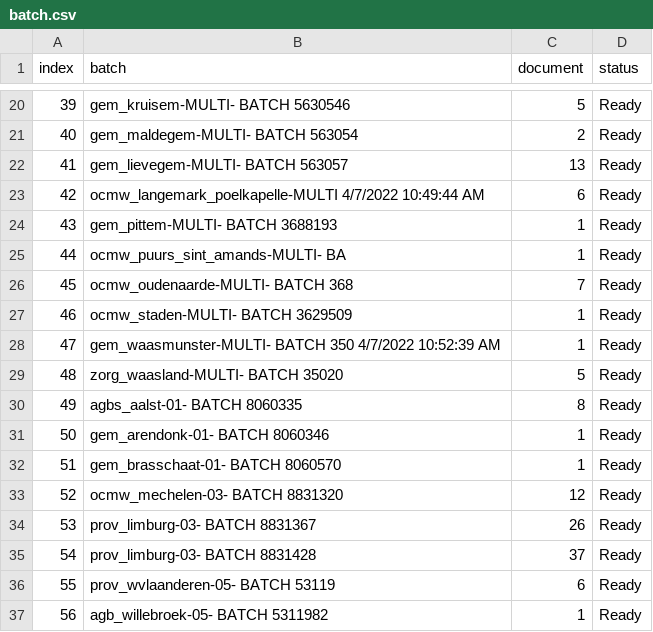
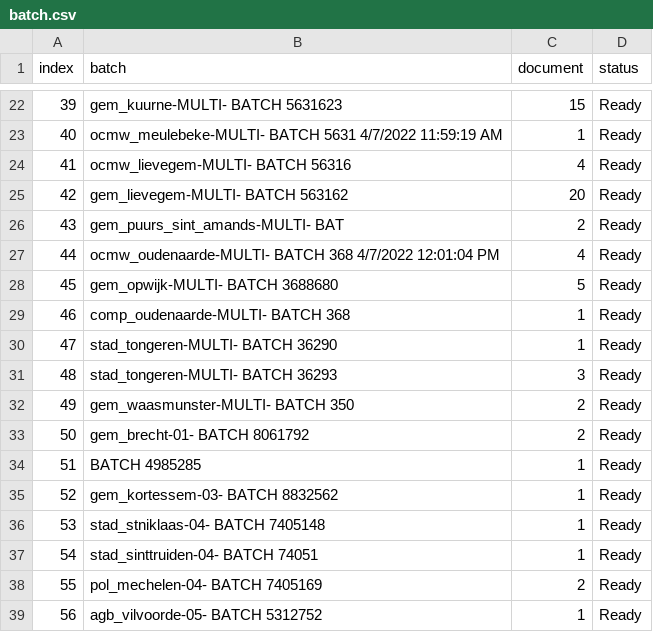
Before and after one commit to harivonyR/puppeteer-webscrap-app, a CSV file: public/assets/batch.csv, drawn as a sheet; only a part is shown, gaps mark what is left out; the diff covers the shown part only.

```diff
--- a/public/assets/batch.csv
+++ b/public/assets/batch.csv
@@ -20,18 +22,18 @@ index,batch,document,status
-39,gem_kruisem-MULTI- BATCH 5630546,5,Ready
-40,gem_maldegem-MULTI- BATCH 563054,2,Ready
-41,gem_lievegem-MULTI- BATCH 563057,13,Ready
-42,ocmw_langemark_poelkapelle-MULTI 4/7/2022 10:49:44 AM,6,Ready
-43,gem_pittem-MULTI- BATCH 3688193,1,Ready
-44,ocmw_puurs_sint_amands-MULTI- BA,1,Ready
-45,ocmw_oudenaarde-MULTI- BATCH 368,7,Ready
-46,ocmw_staden-MULTI- BATCH 3629509,1,Ready
-47,gem_waasmunster-MULTI- BATCH 350 4/7/2022 10:52:39 AM,1,Ready
-48,zorg_waasland-MULTI- BATCH 35020,5,Ready
-49,agbs_aalst-01- BATCH 8060335,8,Ready
-50,gem_arendonk-01- BATCH 8060346,1,Ready
-51,gem_brasschaat-01- BATCH 8060570,1,Ready
-52,ocmw_mechelen-03- BATCH 8831320,12,Ready
-53,prov_limburg-03- BATCH 8831367,26,Ready
-54,prov_limburg-03- BATCH 8831428,37,Ready
-55,prov_wvlaanderen-05- BATCH 53119,6,Ready
-56,agb_willebroek-05- BATCH 5311982,1,Ready
+39,gem_kuurne-MULTI- BATCH 5631623,15,Ready
+40,ocmw_meulebeke-MULTI- BATCH 5631 4/7/2022 11:59:19 AM,1,Ready
+41,ocmw_lievegem-MULTI- BATCH 56316,4,Ready
+42,gem_lievegem-MULTI- BATCH 563162,20,Ready
+43,gem_puurs_sint_amands-MULTI- BAT,2,Ready
+44,ocmw_oudenaarde-MULTI- BATCH 368 4/7/2022 12:01:04 PM,4,Ready
+45,gem_opwijk-MULTI- BATCH 3688680,5,Ready
+46,comp_oudenaarde-MULTI- BATCH 368,1,Ready
+47,stad_tongeren-MULTI- BATCH 36290,1,Ready
+48,stad_tongeren-MULTI- BATCH 36293,3,Ready
+49,gem_waasmunster-MULTI- BATCH 350,2,Ready
+50,gem_brecht-01- BATCH 8061792,2,Ready
+51,BATCH 4985285,1,Ready
+52,gem_kortessem-03- BATCH 8832562,1,Ready
+53,stad_stniklaas-04- BATCH 7405148,1,Ready
+54,stad_sinttruiden-04- BATCH 74051,1,Ready
+55,pol_mechelen-04- BATCH 7405169,2,Ready
+56,agb_vilvoorde-05- BATCH 5312752,1,Ready
```
Also changed, not shown: 7 added rows, 5 removed rows and 99 edited cells elsewhere in this file, 6 other files.
